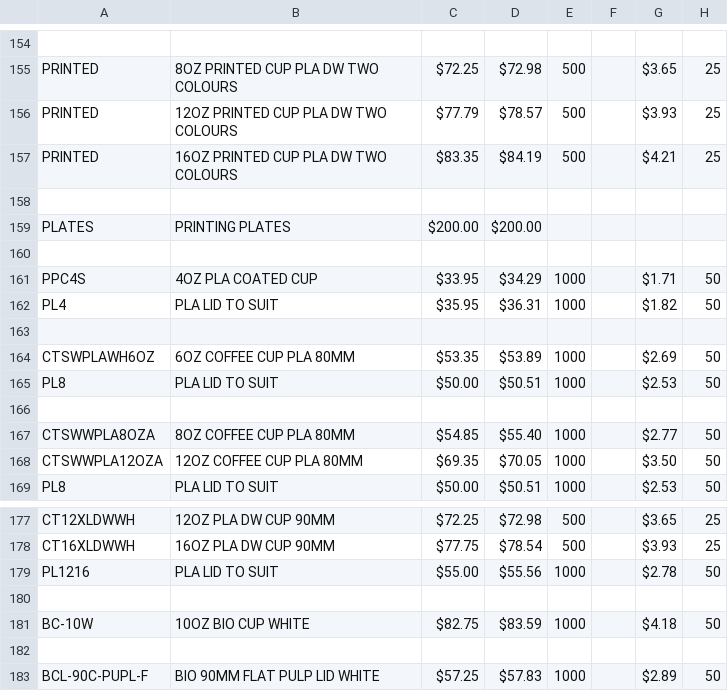
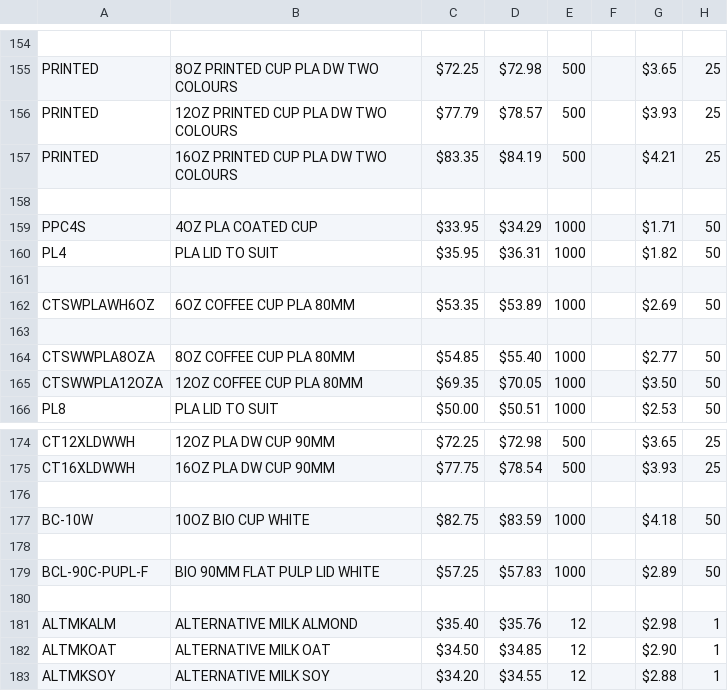
Before and after one commit to Thousand-Sunny-Deck/nextgen-packaging-portal, a CSV file: src/app/dashboard/[uuid]/order/NextGenSupplies.csv, drawn as a sheet; only a part is shown, gaps mark what is left out; the shorter side is filled out with more unchanged rows.

Commit message:
updated productdata shape, got rid of duplicates, ready for data-table

```diff
--- a/src/app/dashboard/[uuid]/order/NextGenSupplies.csv
+++ b/src/app/dashboard/[uuid]/order/NextGenSupplies.csv
@@ -158,4 +158,2 @@ PRINTED ,16OZ PRINTED CUP PLA DW TWO COLOURS,$83.35,$84.19,500,,$4.21,25,
 ,,,,,,,,
-PLATES ,PRINTING PLATES ,$200.00,$200.00,,,,,
-,,,,,,,,
 PPC4S,4OZ PLA COATED CUP,$33.95,$34.29,1000,,$1.71,50,
@@ -164,3 +162,2 @@ PL4,PLA LID TO SUIT ,$35.95,$36.31,1000,,$1.82,50,
 CTSWPLAWH6OZ,6OZ COFFEE CUP PLA  80MM,$53.35,$53.89,1000,,$2.69,50,
-PL8,PLA LID TO SUIT ,$50.00,$50.51,1000,,$2.53,50,
 ,,,,,,,,
@@ -178,3 +175,2 @@ CT12XLDWWH,12OZ PLA DW CUP 90MM,$72.25,$72.98,500,,$3.65,25,
 CT16XLDWWH,16OZ PLA DW CUP 90MM,$77.75,$78.54,500,,$3.93,25,
-PL1216,PLA LID TO SUIT ,$55.00,$55.56,1000,,$2.78,50,
 ,,,,,,,,
```
Also changed, not shown: 8 other files.
